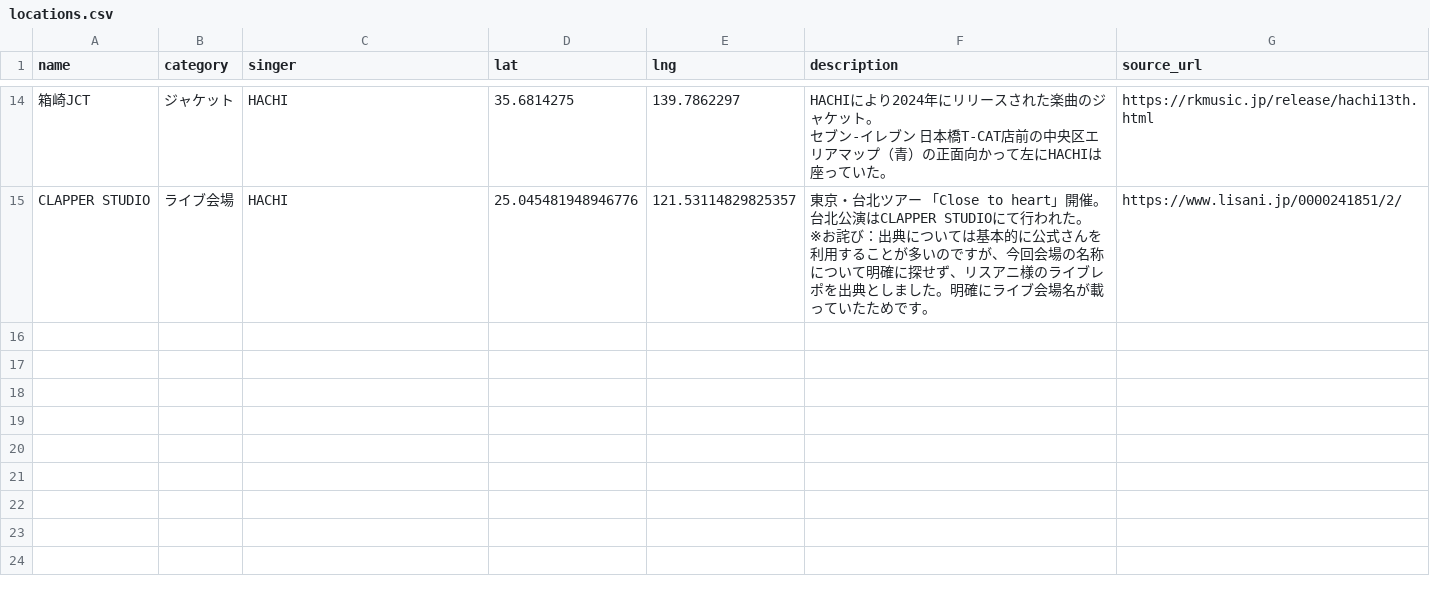
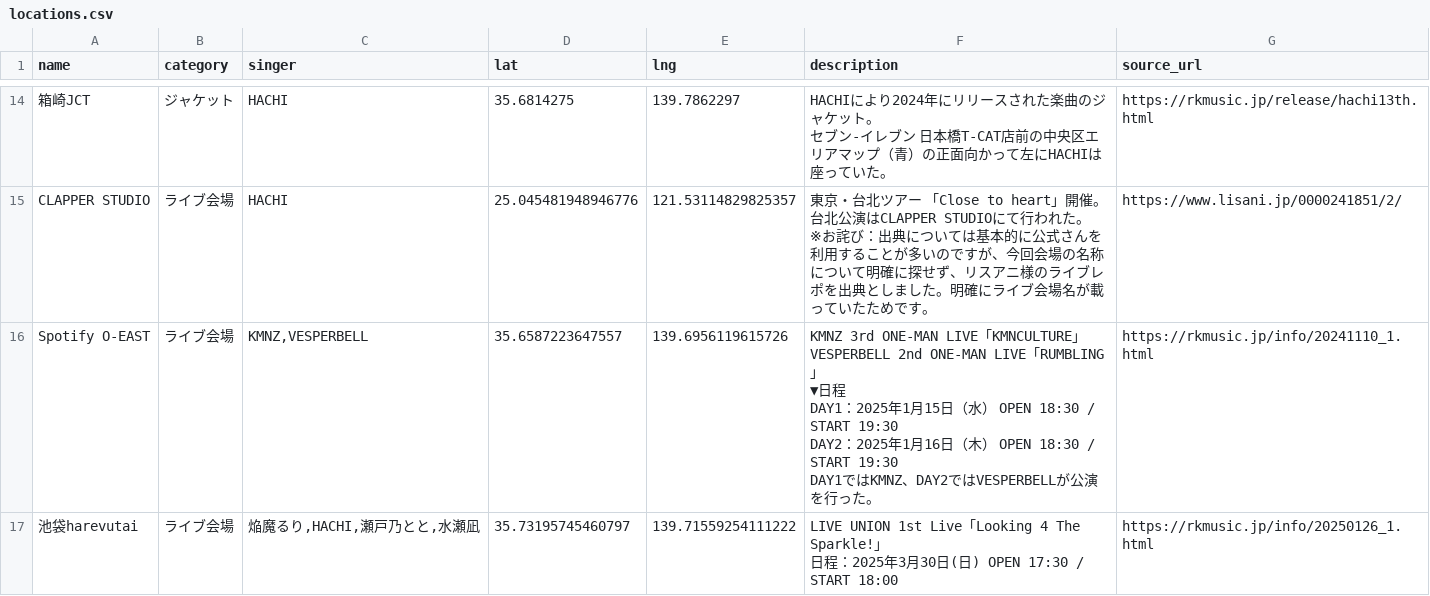
Before and after one commit to Kinshutei/PilgrimageMap_forRKMusicListener, a CSV file: locations.csv, drawn as a sheet; only a part is shown, gaps mark what is left out.

Commit message:
update locations.csv

```diff
--- a/locations.csv
+++ b/locations.csv
@@ -45 +45,9 @@ CLAPPER STUDIO,ライブ会場,HACHI,25.045481948946776,121.53114829825357,"東
 ※お詫び：出典については基本的に公式さんを利用することが多いのですが、今回会場の名称について明確に探せず、リスアニ様のライブレポを出典としました。明確にライブ会場名が載っていたためです。",https://www.lisani.jp/0000241851/2/
+Spotify O-EAST,ライブ会場,"KMNZ,VESPERBELL",35.6587223647557,139.6956119615726,"KMNZ 3rd ONE-MAN LIVE「KMNCULTURE」
+VESPERBELL 2nd ONE-MAN LIVE「RUMBLING」
+▼日程
+DAY1：2025年1月15日（水） OPEN 18:30 / START 19:30
+DAY2：2025年1月16日（木） OPEN 18:30 / START 19:30
+DAY1ではKMNZ、DAY2ではVESPERBELLが公演を行った。",https://rkmusic.jp/info/20241110_1.html
+池袋harevutai,ライブ会場,"焔魔るり,HACHI,瀬戸乃とと,水瀬凪",35.73195745460797,139.71559254111222,"LIVE UNION 1st Live「Looking 4 The Sparkle!」
+日程：2025年3月30日(日) OPEN 17:30 / START 18:00",https://rkmusic.jp/info/20250126_1.html
```
